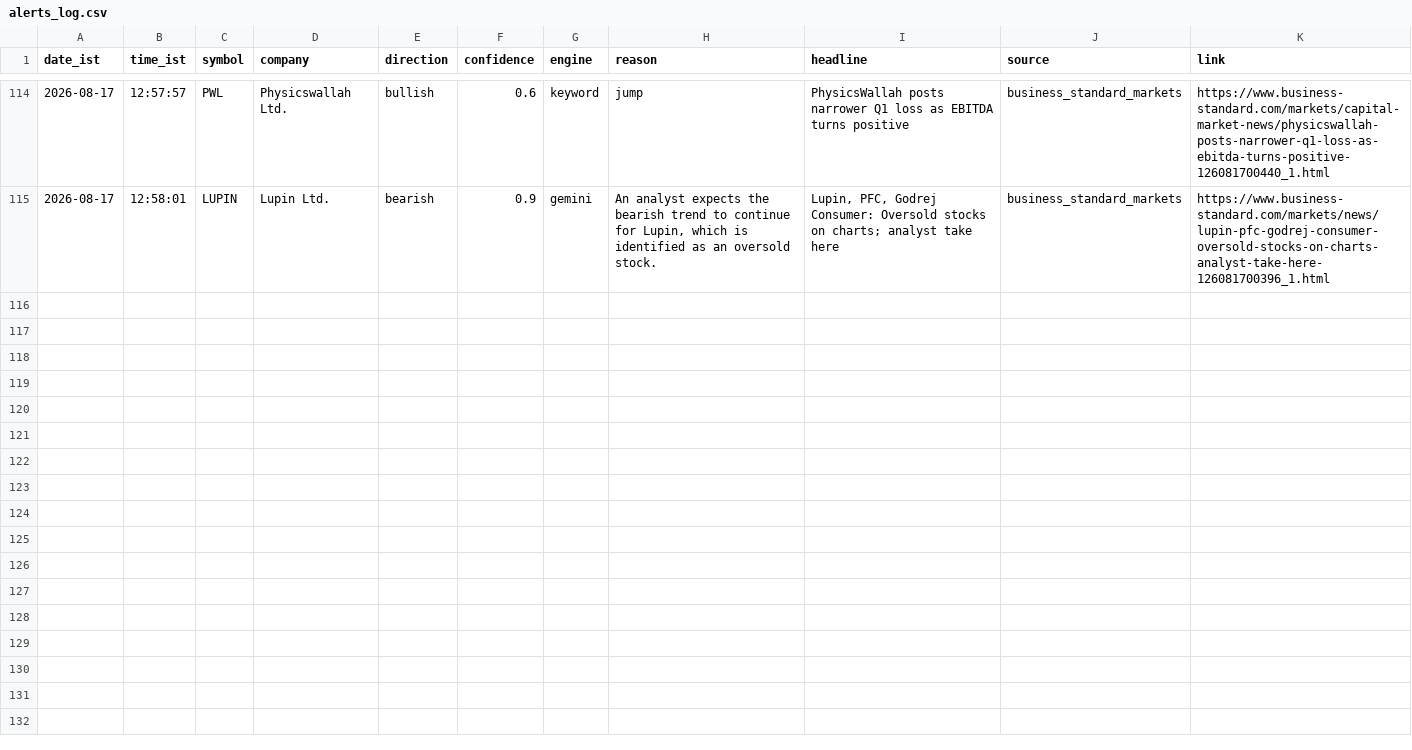
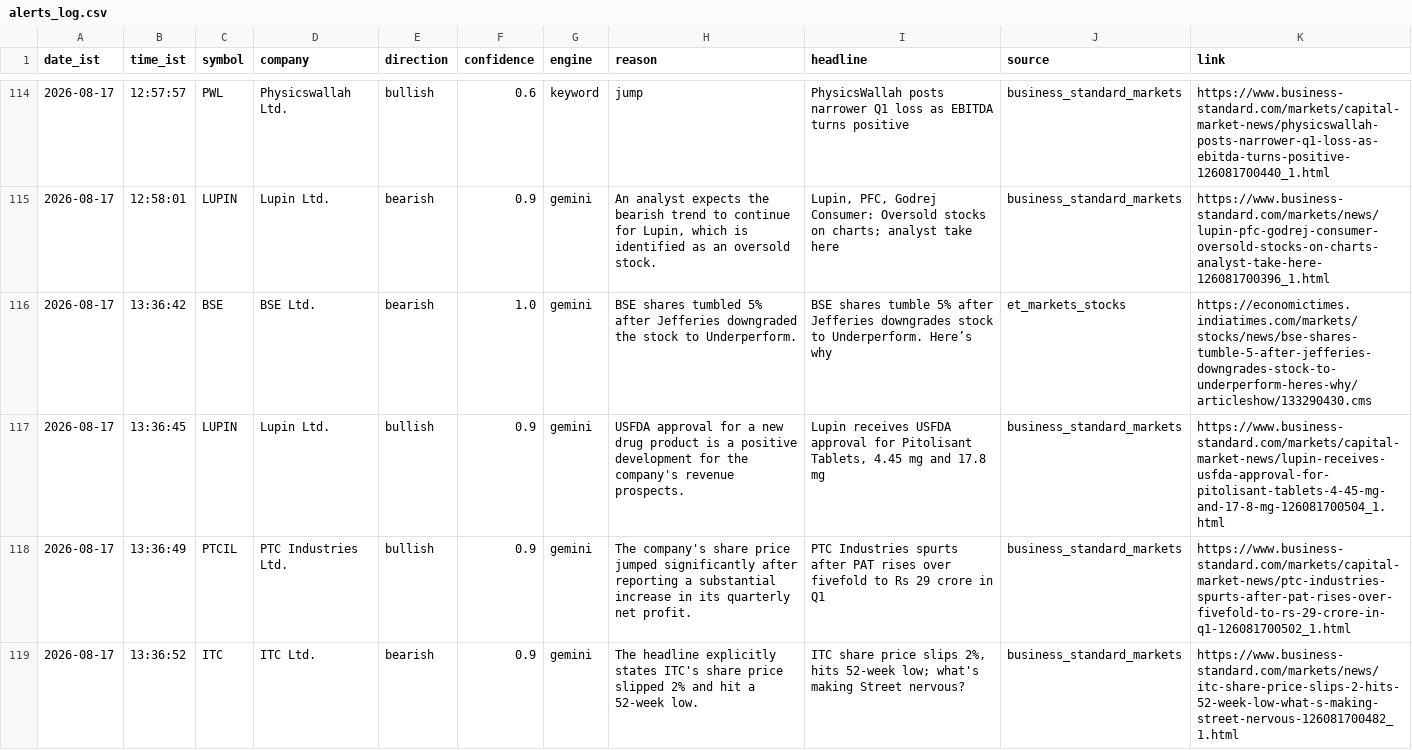
Before and after one commit to sandiep-2006/nse-news-watcher, a CSV file: data/alerts_log.csv, drawn as a sheet; only a part is shown, gaps mark what is left out.

```diff
--- a/data/alerts_log.csv
+++ b/data/alerts_log.csv
@@ -115 +115,5 @@ date_ist,time_ist,symbol,company,direction,confidence,engine,reason,headline,sou
 2026-08-17,12:58:01,LUPIN,Lupin Ltd.,bearish,0.9,gemini,"An analyst expects the bearish trend to continue for Lupin, which is identified as an oversold stock.","Lupin, PFC, Godrej Consumer: Oversold stocks on charts; analyst take here",business_standard_markets,https://www.business-standard.com/markets/news/lupin-pfc-godrej-consumer-oversold-stocks-on-charts-analyst-take-here-126081700396_1.html
+2026-08-17,13:36:42,BSE,BSE Ltd.,bearish,1.0,gemini,BSE shares tumbled 5% after Jefferies downgraded the stock to Underperform.,BSE shares tumble 5% after Jefferies downgrades stock to Underperform. Here’s why,et_markets_stocks,https://economictimes.indiatimes.com/markets/stocks/news/bse-shares-tumble-5-after-jefferies-downgrades-stock-to-underperform-heres-why/articleshow/133290430.cms
+2026-08-17,13:36:45,LUPIN,Lupin Ltd.,bullish,0.9,gemini,USFDA approval for a new drug product is a positive development for the company's revenue prospects.,"Lupin receives USFDA approval for Pitolisant Tablets, 4.45 mg and 17.8 mg",business_standard_markets,https://www.business-standard.com/markets/capital-market-news/lupin-receives-usfda-approval-for-pitolisant-tablets-4-45-mg-and-17-8-mg-126081700504_1.html
+2026-08-17,13:36:49,PTCIL,PTC Industries Ltd.,bullish,0.9,gemini,The company's share price jumped significantly after reporting a substantial increase in its quarterly net profit.,PTC Industries spurts after PAT rises over fivefold to Rs 29 crore in Q1,business_standard_markets,https://www.business-standard.com/markets/capital-market-news/ptc-industries-spurts-after-pat-rises-over-fivefold-to-rs-29-crore-in-q1-126081700502_1.html
+2026-08-17,13:36:52,ITC,ITC Ltd.,bearish,0.9,gemini,The headline explicitly states ITC's share price slipped 2% and hit a 52-week low.,"ITC share price slips 2%, hits 52-week low; what's making Street nervous?",business_standard_markets,https://www.business-standard.com/markets/news/itc-share-price-slips-2-hits-52-week-low-what-s-making-street-nervous-126081700482_1.html
```
